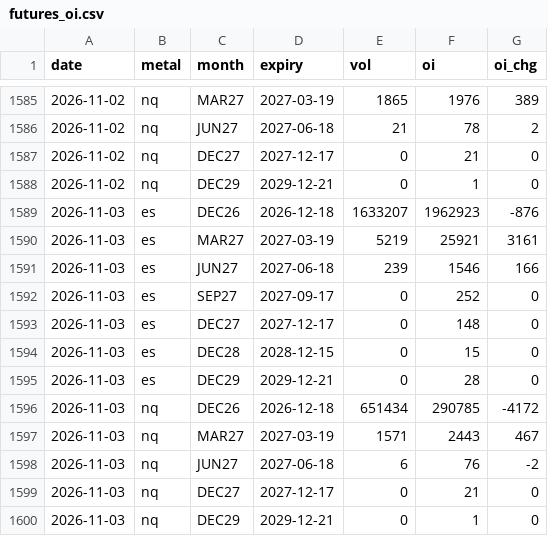
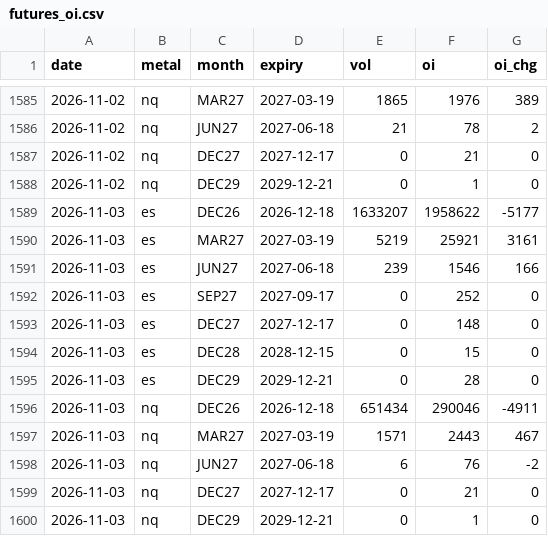
Before and after one commit to Allenvip1/G-F-U-T-2, a CSV file: data/futures_oi.csv, drawn as a sheet; only a part is shown, gaps mark what is left out.

Commit message:
update equity futures OI 2026-11-04

```diff
--- a/data/futures_oi.csv
+++ b/data/futures_oi.csv
@@ -1588,3 +1588,3 @@ date,metal,month,expiry,vol,oi,oi_chg
 2026-11-02,nq,DEC29,2029-12-21,0,1,0
-2026-11-03,es,DEC26,2026-12-18,1633207,1962923,-876
+2026-11-03,es,DEC26,2026-12-18,1633207,1958622,-5177
 2026-11-03,es,MAR27,2027-03-19,5219,25921,3161
@@ -1595,3 +1595,3 @@ date,metal,month,expiry,vol,oi,oi_chg
 2026-11-03,es,DEC29,2029-12-21,0,28,0
-2026-11-03,nq,DEC26,2026-12-18,651434,290785,-4172
+2026-11-03,nq,DEC26,2026-12-18,651434,290046,-4911
 2026-11-03,nq,MAR27,2027-03-19,1571,2443,467
```
Also changed, not shown: data/futures_total.csv, data/price_es.csv, 2 other files.
